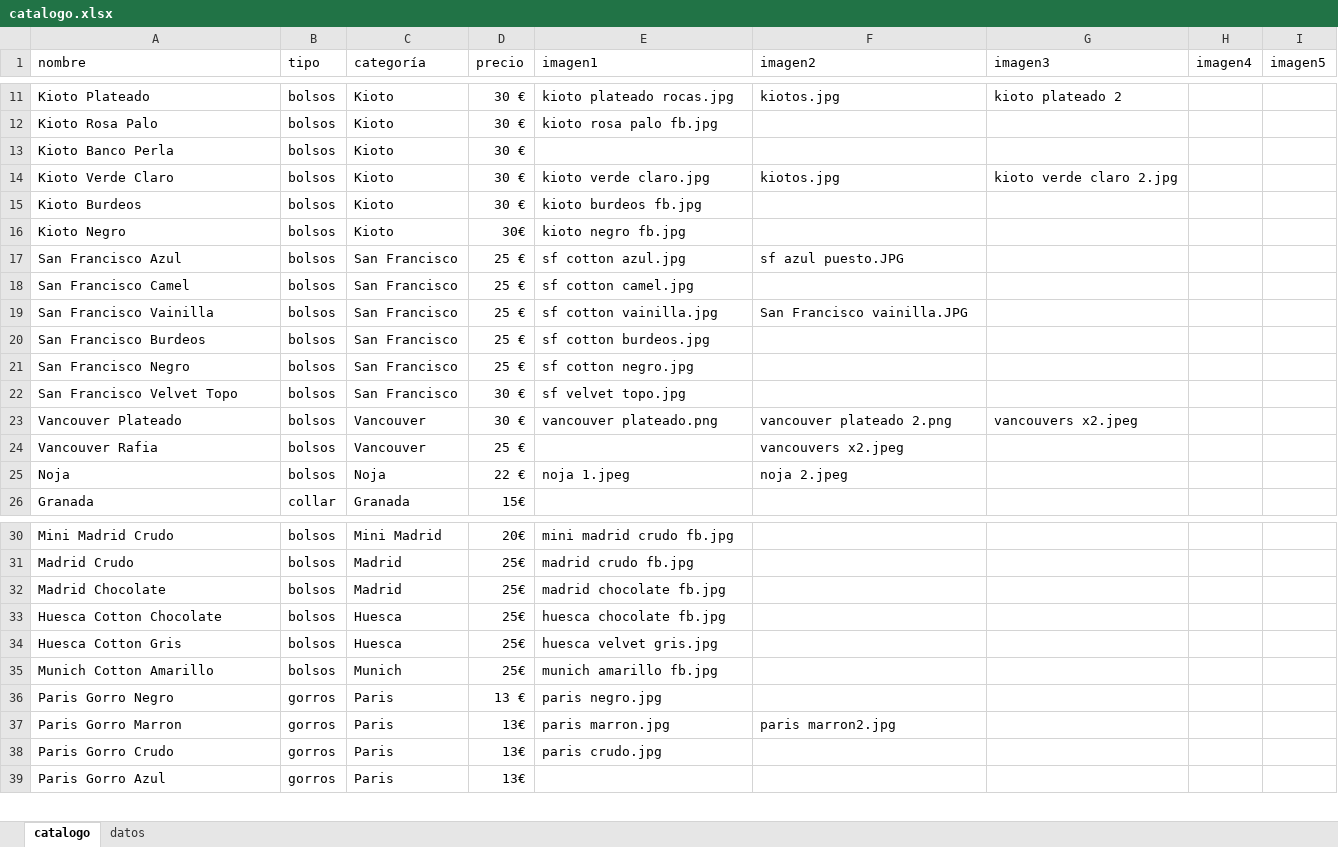
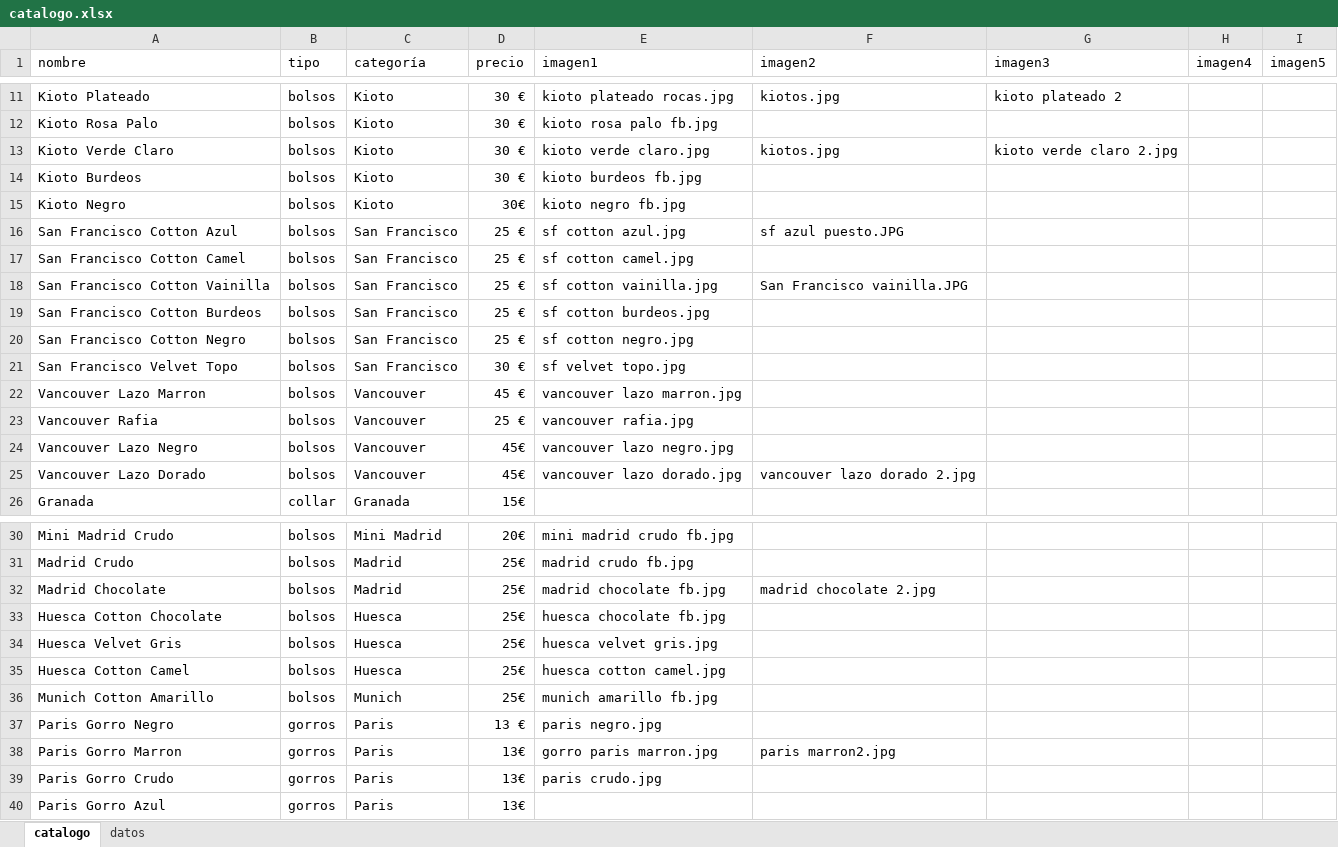
Before and after one commit to guillebielza/maruchis, an Excel workbook: catalogo.xlsx, sheet catalogo, drawn as a sheet; only a part is shown, gaps mark what is left out; values as stored, in another font and other column widths than the file's, no borders; charts and pictures and table styles not drawn; removed rows and columns are numbered as before the commit, all else as after; the diff names each change by its address in the sheet, - before the commit and + after, or states it on an @@ line.

```diff
--- a/catalogo.xlsx (sheet catalogo)
+++ b/catalogo.xlsx (sheet catalogo)
-row 13: Kioto Banco Perla | bolsos | Kioto | 30 €
-A16 (nombre): San Francisco Azul
+A16 (nombre): San Francisco Cotton Azul
-A17 (nombre): San Francisco Camel
+A17 (nombre): San Francisco Cotton Camel
-A18 (nombre): San Francisco Vainilla
+A18 (nombre): San Francisco Cotton Vainilla
-A19 (nombre): San Francisco Burdeos
+A19 (nombre): San Francisco Cotton Burdeos
-A20 (nombre): San Francisco Negro
+A20 (nombre): San Francisco Cotton Negro
-row 23: Vancouver Plateado | bolsos | Vancouver | 30 € | vancouver plateado.png | vancouver plateado 2.png | vancouvers x2.jpeg
+row 22: Vancouver Lazo Marron | bolsos | Vancouver | 45 € | vancouver lazo marron.jpg
-E23 (imagen1): (empty)
+E23 (imagen1): vancouver rafia.jpg
-F23 (imagen2): vancouvers x2.jpeg
+F23 (imagen2): (empty)
-row 25: Noja | bolsos | Noja | 22 € | noja 1.jpeg | noja 2.jpeg
+row 24: Vancouver Lazo Negro | bolsos | Vancouver | 45€ | vancouver lazo negro.jpg
+row 25: Vancouver Lazo Dorado | bolsos | Vancouver | 45€ | vancouver lazo dorado.jpg | vancouver lazo dorado 2.jpg
-F32 (imagen2): (empty)
+F32 (imagen2): madrid chocolate 2.jpg
-A34 (nombre): Huesca Cotton Gris
+A34 (nombre): Huesca Velvet Gris
+row 35: Huesca Cotton Camel | bolsos | Huesca | 25€ | huesca cotton camel.jpg
-E38 (imagen1): paris marron.jpg
+E38 (imagen1): gorro paris marron.jpg
```
Also changed, not shown: 10 other files.
